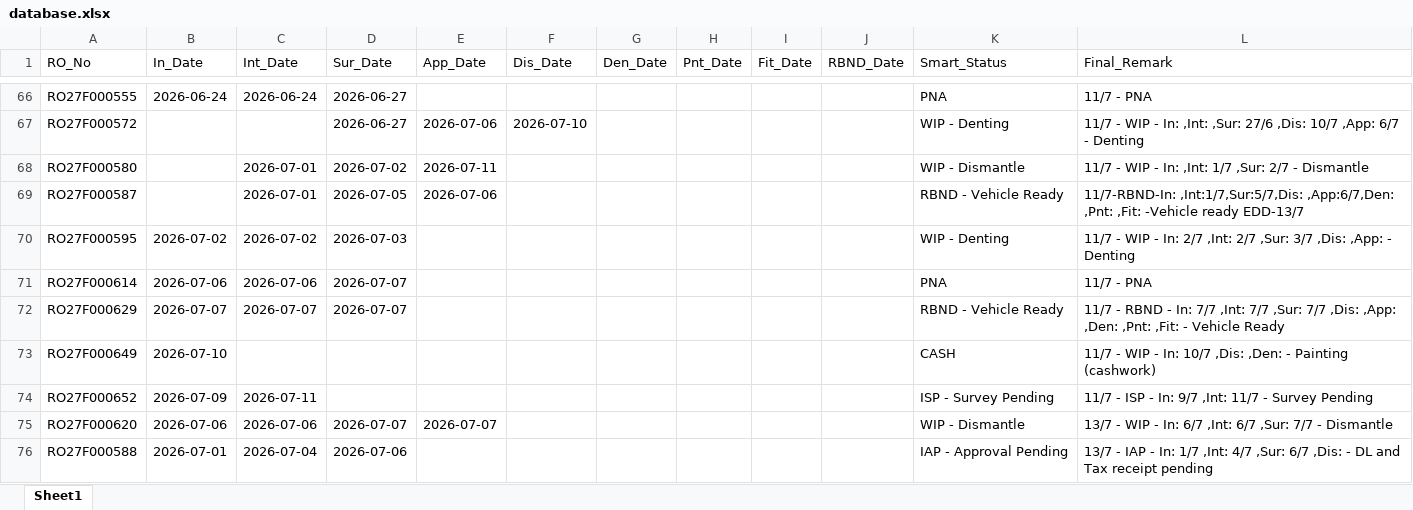
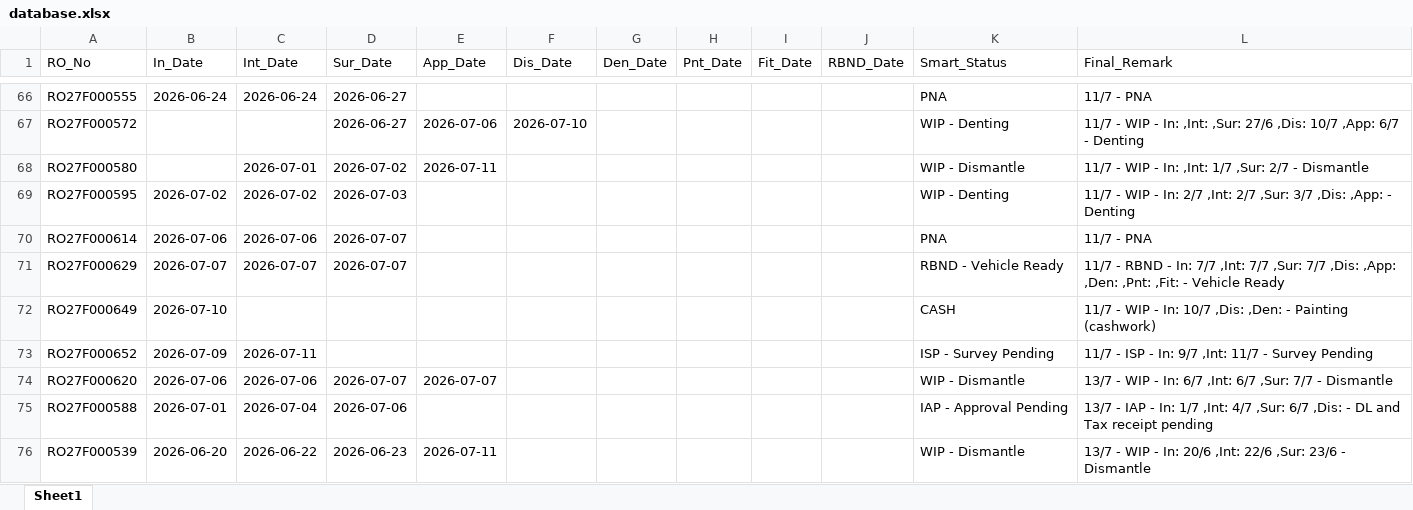
Before and after one commit to mowais05/Remark_update, an Excel workbook: database.xlsx, sheet Sheet1, drawn as a sheet; only a part is shown, gaps mark what is left out; the shorter side is filled out with more unchanged rows; values as stored, in another font and other column widths than the file's, no borders; the diff names each change by its address in the sheet, - before the commit and + after, or states it on an @@ line.

Commit message:
Archived RO27F000587

```diff
--- a/database.xlsx (sheet Sheet1)
+++ b/database.xlsx (sheet Sheet1)
-row 69: RO27F000587 |  | 2026-07-01 | 2026-07-05 | 2026-07-06 |  |  |  |  |  | RBND - Vehicle Ready | 11/7-RBND-In: ,Int:1/7,Sur:5/7,Dis: ,App:6/7,Den: ,Pnt: ,Fit: -Vehicle ready EDD-13/7
```
